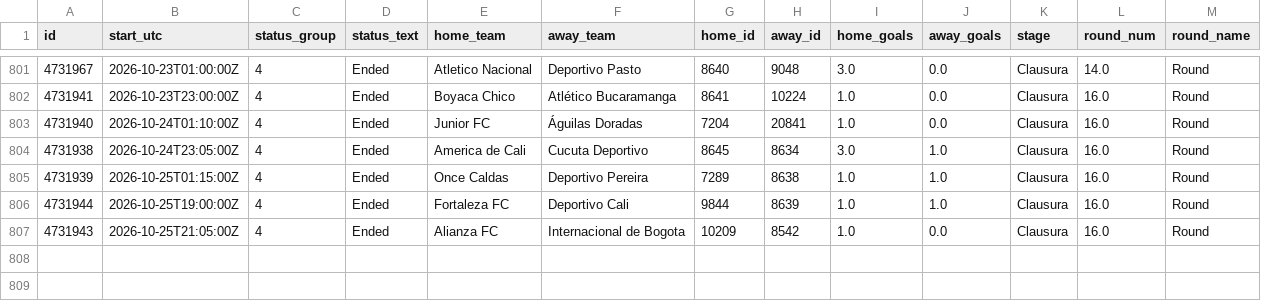
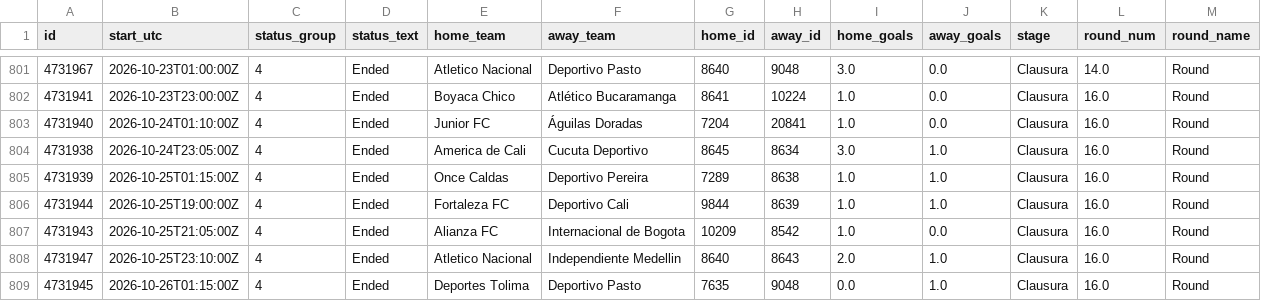
Before and after one commit to ecastc2607-cmd/football_prediction, a CSV file: data/tracking/col_history/COL_fixtures.csv, drawn as a sheet; only a part is shown, gaps mark what is left out; the diff names each change by its address in the sheet, - before the commit and + after, or states it on an @@ line.

```diff
--- a/data/tracking/col_history/COL_fixtures.csv
+++ b/data/tracking/col_history/COL_fixtures.csv
+row 808: 4731947 | 2026-10-25T23:10:00Z | 4 | Ended | Atletico Nacional | Independiente Medellin | 8640 | 8643 | 2.0 | 1.0 | Clausura | 16.0 | Round
+row 809: 4731945 | 2026-10-26T01:15:00Z | 4 | Ended | Deportes Tolima | Deportivo Pasto | 7635 | 9048 | 0.0 | 1.0 | Clausura | 16.0 | Round
```
